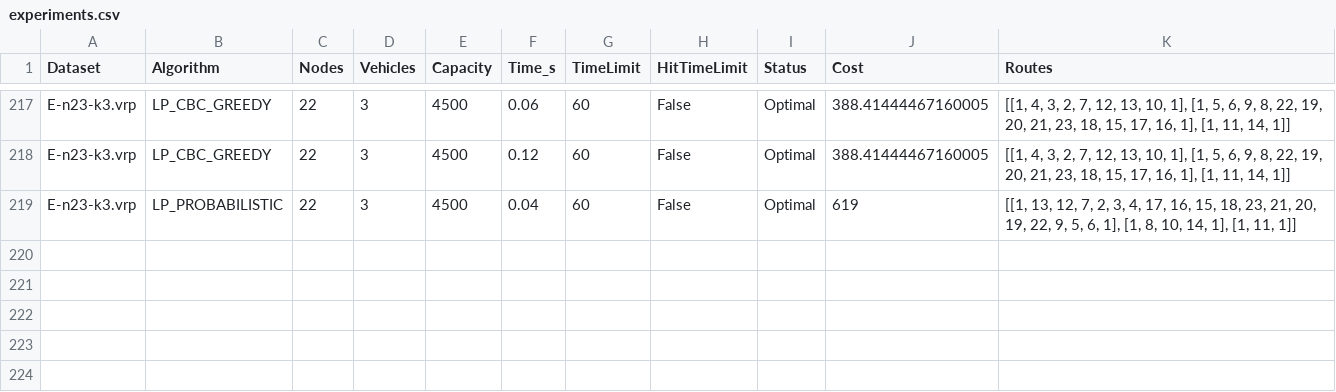
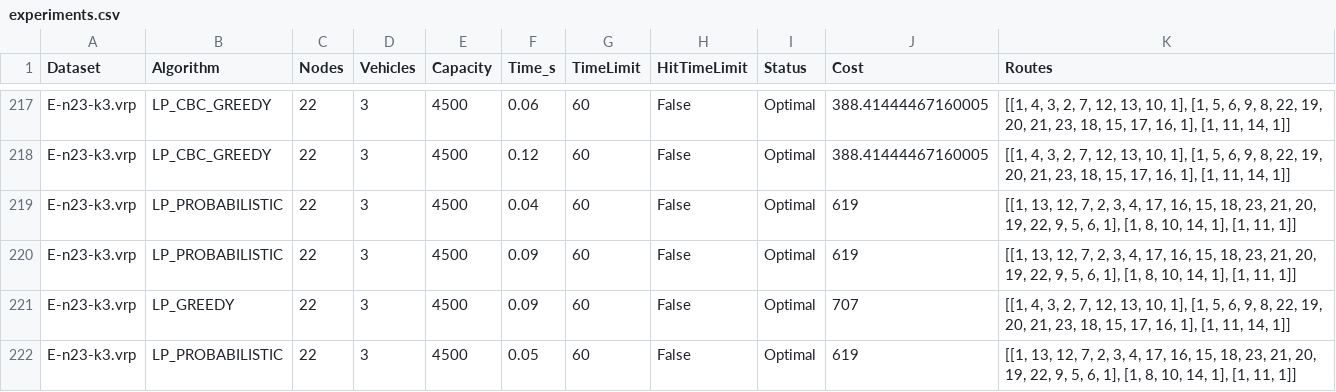
Before and after one commit to JakubRybak/Vehicle_Routing_Lp_Solver, a CSV file: results/experiments.csv, drawn as a sheet; only a part is shown, gaps mark what is left out; the diff names each change by its address in the sheet, - before the commit and + after, or states it on an @@ line.

Commit message:
Added cost eval for greedy algorithm

```diff
--- a/results/experiments.csv
+++ b/results/experiments.csv
+row 220: E-n23-k3.vrp | LP_PROBABILISTIC | 22 | 3 | 4500 | 0.09 | 60 | False | Optimal | 619 | [[1, 13, 12, 7, 2, 3, 4, 17, 16, 15, 18, 23, 21, 20, 19, 22, 9, 5, 6, 1], [1, 8, 10, 14, 1], [1, 11, 1]]
+row 221: E-n23-k3.vrp | LP_GREEDY | 22 | 3 | 4500 | 0.09 | 60 | False | Optimal | 707 | [[1, 4, 3, 2, 7, 12, 13, 10, 1], [1, 5, 6, 9, 8, 22, 19, 20, 21, 23, 18, 15, 17, 16, 1], [1, 11, 14, 1]]
+row 222: E-n23-k3.vrp | LP_PROBABILISTIC | 22 | 3 | 4500 | 0.05 | 60 | False | Optimal | 619 | [[1, 13, 12, 7, 2, 3, 4, 17, 16, 15, 18, 23, 21, 20, 19, 22, 9, 5, 6, 1], [1, 8, 10, 14, 1], [1, 11, 1]]
```
Also changed, not shown: 2 other files.
